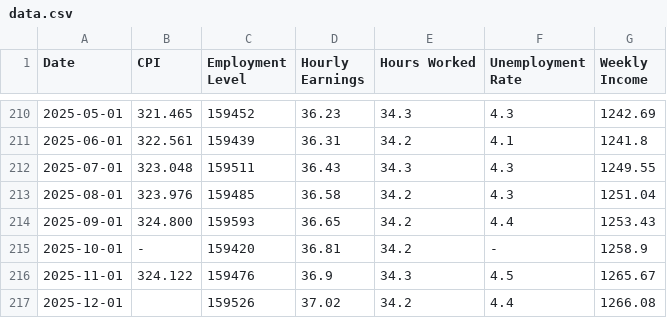
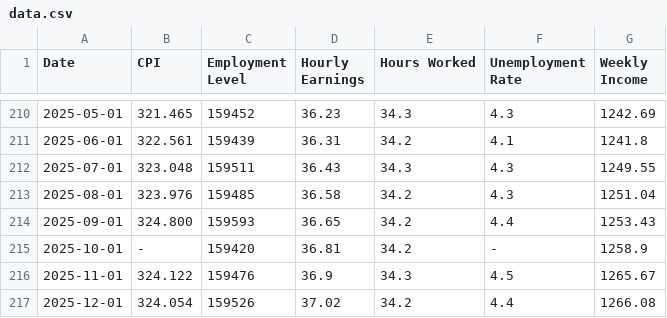
Before and after one commit to SaylorSwift/econ8320-Semester-Project, a CSV file: data.csv, drawn as a sheet; only a part is shown, gaps mark what is left out.

```diff
--- a/data.csv
+++ b/data.csv
@@ -216,2 +216,2 @@ Date,CPI,Employment Level,Hourly Earnings,Hours Worked,Unemployment Rate,Weekly
 2025-11-01,324.122,159476,36.9,34.3,4.5,1265.67
-2025-12-01,,159526,37.02,34.2,4.4,1266.08
+2025-12-01,324.054,159526,37.02,34.2,4.4,1266.08
```
Also changed, not shown: 1 other file.
